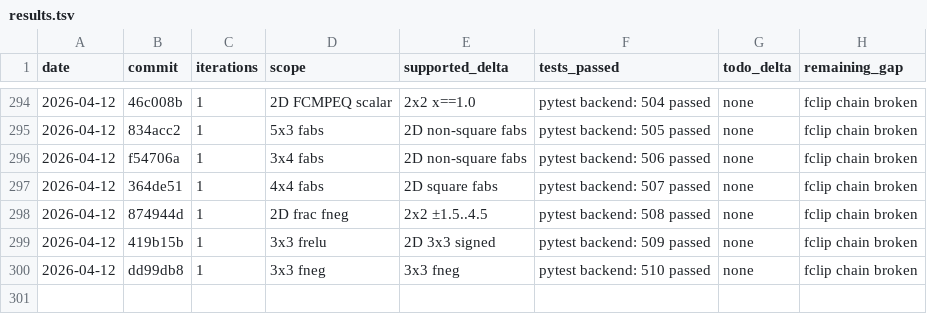
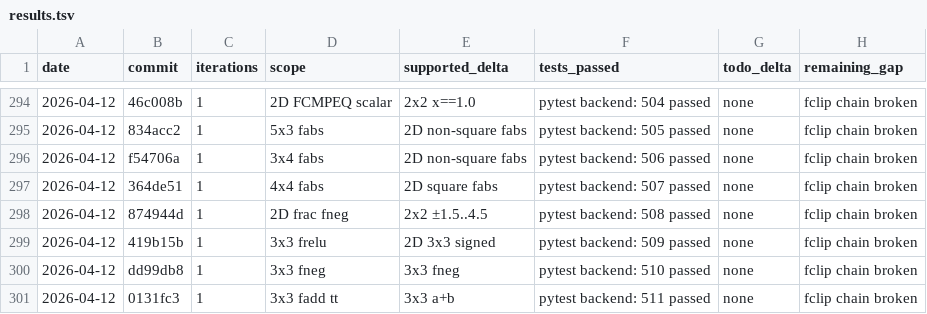
Before and after one commit to hanw/tinytpu, a TSV file: results.tsv, drawn as a sheet; only a part is shown, gaps mark what is left out.

```diff
--- a/results.tsv
+++ b/results.tsv
@@ -300 +300,2 @@ date	commit	iterations	scope	supported_delta	tests_passed	todo_delta	remaining_g
 2026-04-12	dd99db8	1	3x3 fneg	3x3 fneg	pytest backend: 510 passed	none	fclip chain broken
+2026-04-12	0131fc3	1	3x3 fadd tt	3x3 a+b	pytest backend: 511 passed	none	fclip chain broken
```
Also changed, not shown: 1 other file.
